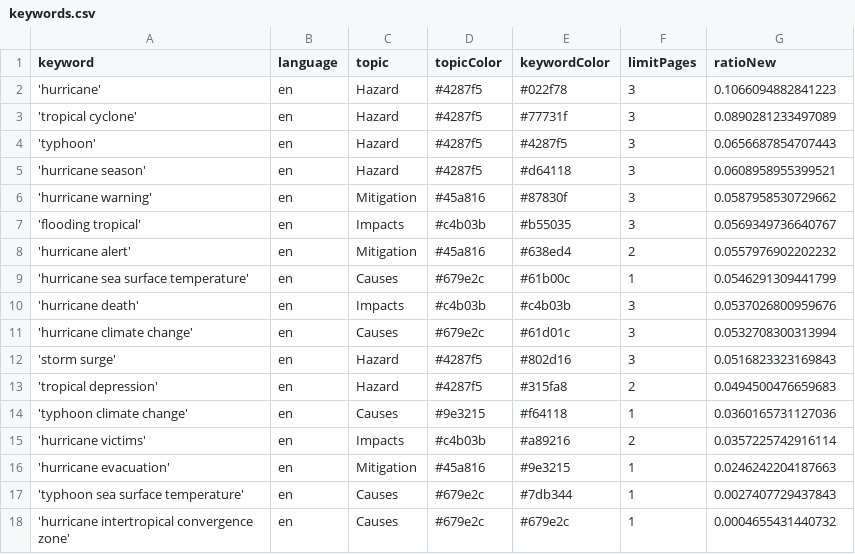
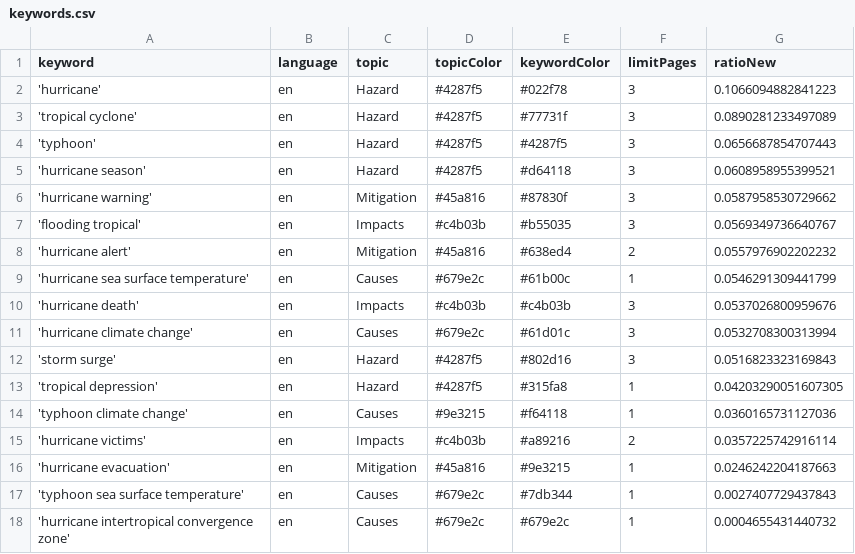
Before and after one commit to jens-news/hurricaneIsComing, a CSV file: keywords.csv, drawn as a sheet.

Commit message:
Commit from GitHub Actions (harvest:0.0)

```diff
--- a/keywords.csv
+++ b/keywords.csv
@@ -12,3 +12,3 @@ keyword,language,topic,topicColor,keywordColor,limitPages,ratioNew
 'storm surge',en,Hazard,#4287f5,#802d16,3,0.0516823323169843
-'tropical depression',en,Hazard,#4287f5,#315fa8,2,0.0494500476659683
+'tropical depression',en,Hazard,#4287f5,#315fa8,1,0.04203290051607305
 'typhoon climate change',en,Causes,#9e3215,#f64118,1,0.0360165731127036
```
